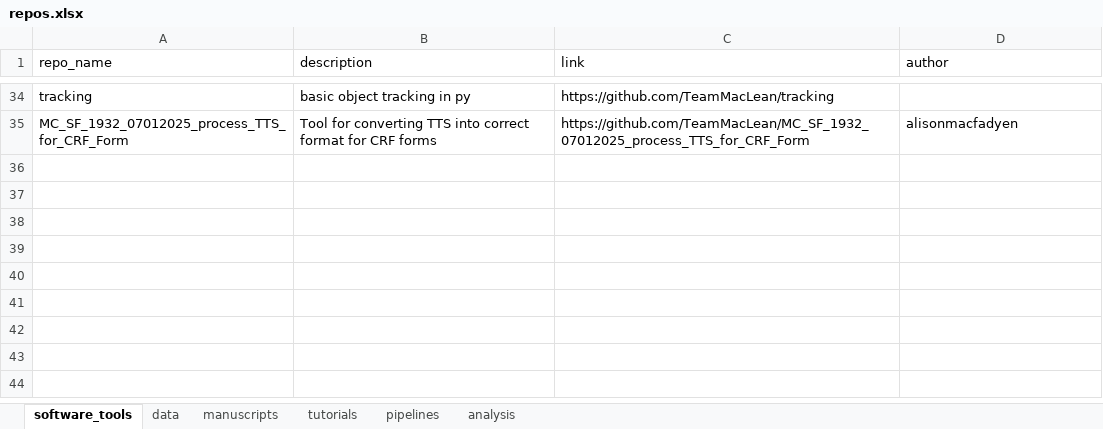
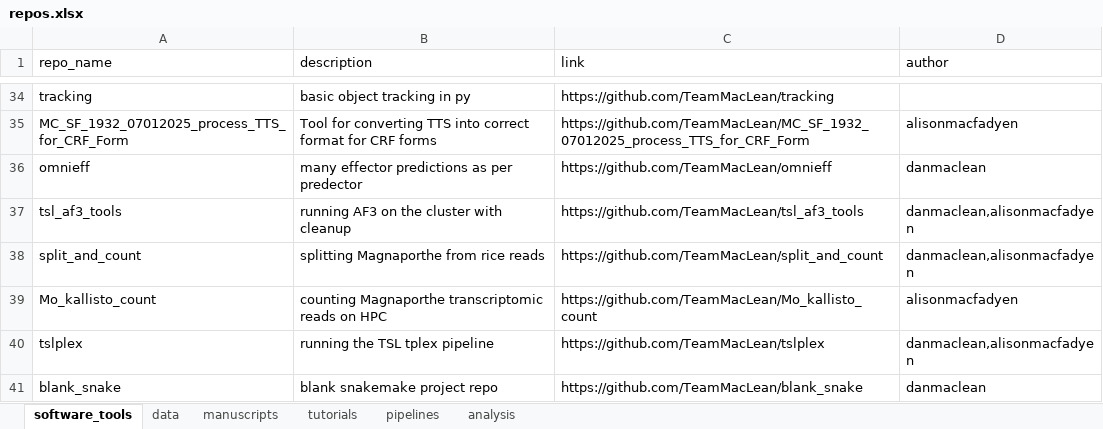
Before and after one commit to TeamMacLean/software_projects, an Excel workbook: repos.xlsx, sheet software_tools, drawn as a sheet; only a part is shown, gaps mark what is left out; values as stored, in another font and other column widths than the file's, no borders; the diff names each change by its address in the sheet, - before the commit and + after, or states it on an @@ line.

Commit message:
Update repos.xlsx

```diff
--- a/repos.xlsx (sheet software_tools)
+++ b/repos.xlsx (sheet software_tools)
+row 36: omnieff | many effector predictions as per predector | https://github.com/TeamMacLean/omnieff | danmaclean
+row 37: tsl_af3_tools | running AF3 on the cluster with cleanup | https://github.com/TeamMacLean/tsl_af3_tools | danmaclean,alisonmacfadyen
+row 38: split_and_count | splitting Magnaporthe from rice reads | https://github.com/TeamMacLean/split_and_count | danmaclean,alisonmacfadyen
+row 39: Mo_kallisto_count | counting Magnaporthe transcriptomic reads on HPC | https://github.com/TeamMacLean/Mo_kallisto_count | alisonmacfadyen
+row 40: tslplex | running the TSL tplex pipeline | https://github.com/TeamMacLean/tslplex | danmaclean,alisonmacfadyen
+row 41: blank_snake | blank snakemake project repo | https://github.com/TeamMacLean/blank_snake | danmaclean
```
